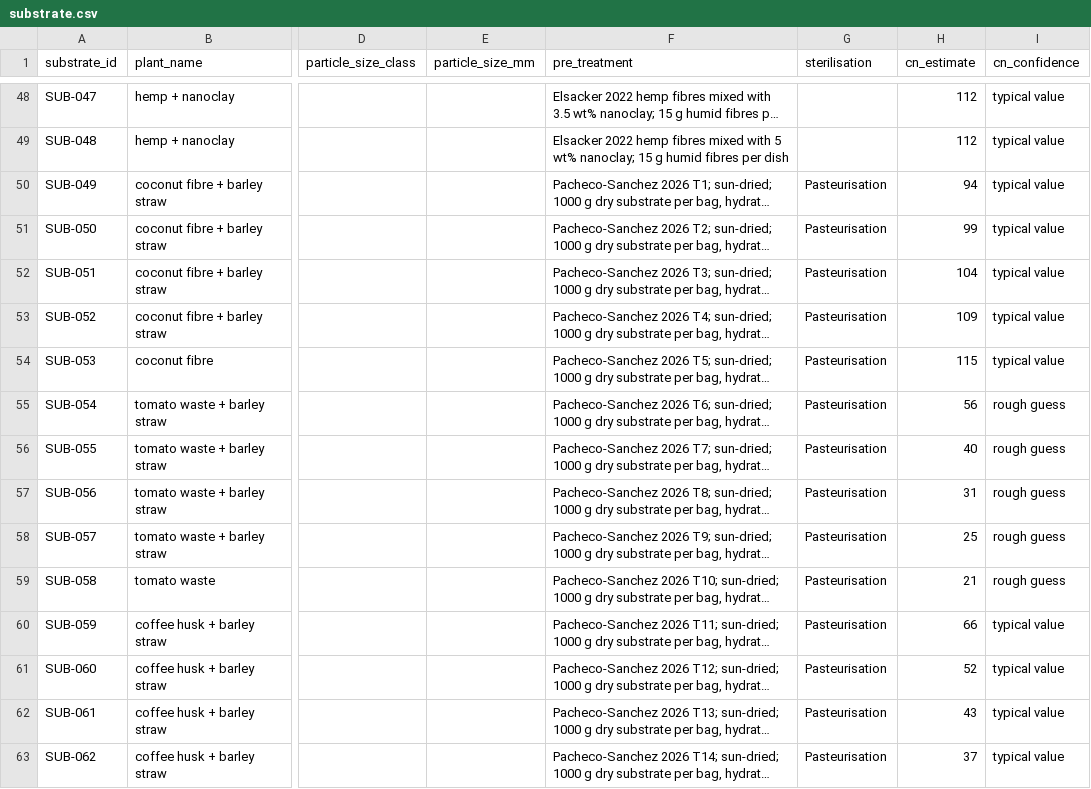
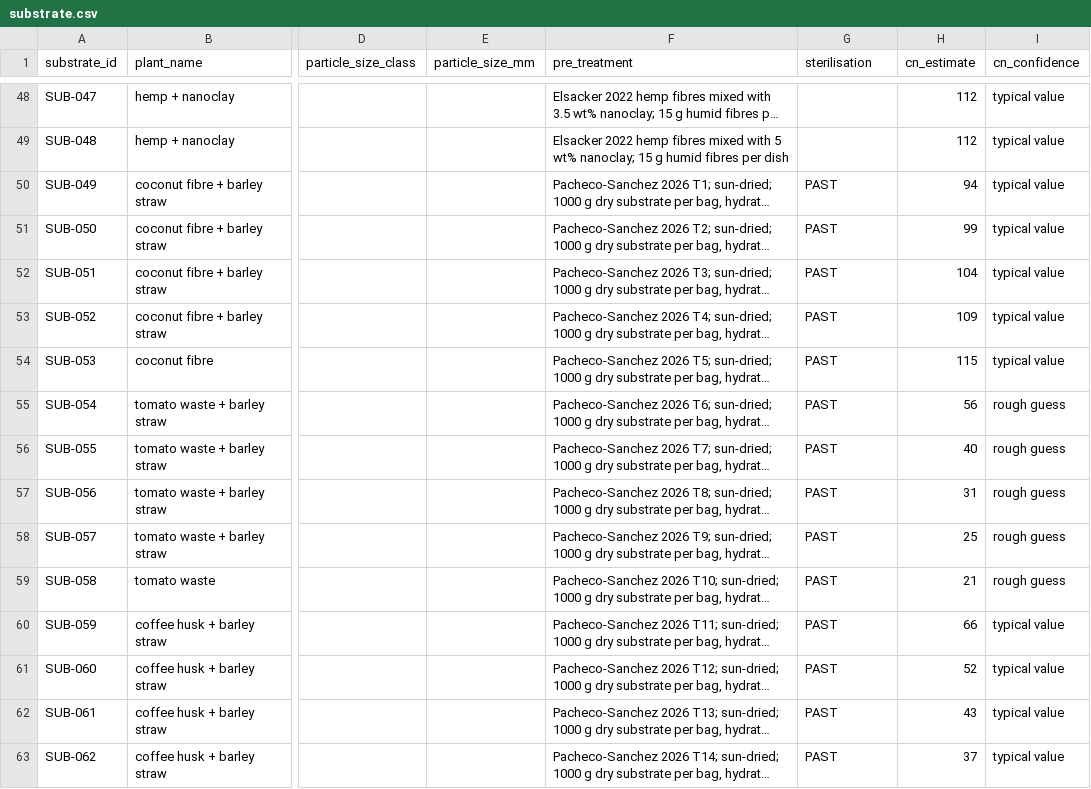
Before and after one commit to sylaslau/dsr_mycodemo, a CSV file: data/interim/extracted/substrate.csv, drawn as a sheet; only a part is shown, gaps mark what is left out; long unchanged cells end in …; the diff covers the shown part only; the diff names each change by its address in the sheet, - before the commit and + after, or states it on an @@ line.

```diff
--- a/data/interim/extracted/substrate.csv
+++ b/data/interim/extracted/substrate.csv
-G50:G63 (sterilisation): Pasteurisation
+G50:G63 (sterilisation): PAST
```
Also changed, not shown: 71 edited cells elsewhere in this file, data/interim/extracted/fermentation.csv, data/processed/materials/property_table.csv, 19 other files.
